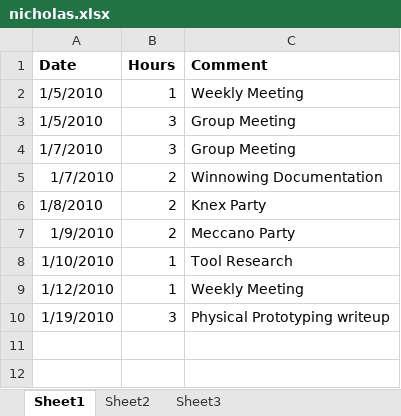
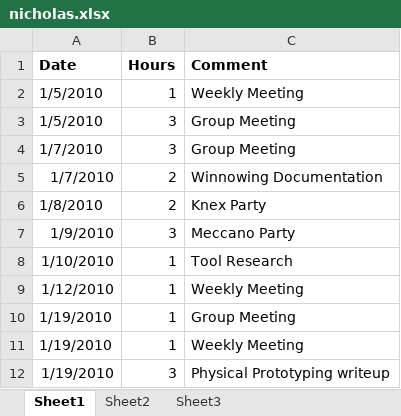
Before and after one commit to minadanesh/apsc496, an Excel workbook: status reports/nicholas.xlsx, sheet Sheet1, drawn as a sheet; values as stored, in another font and other column widths than the file's, no borders; the diff names each change by its address in the sheet, - before the commit and + after, or states it on an @@ line.

Commit message:
fixed nich's hours

```diff
--- a/status reports/nicholas.xlsx (sheet Sheet1)
+++ b/status reports/nicholas.xlsx (sheet Sheet1)
-B7 (Hours): 2
+B7 (Hours): 3
+row 10: 1/19/2010 | 1 | Group Meeting
+row 11: 1/19/2010 | 1 | Weekly Meeting
```
